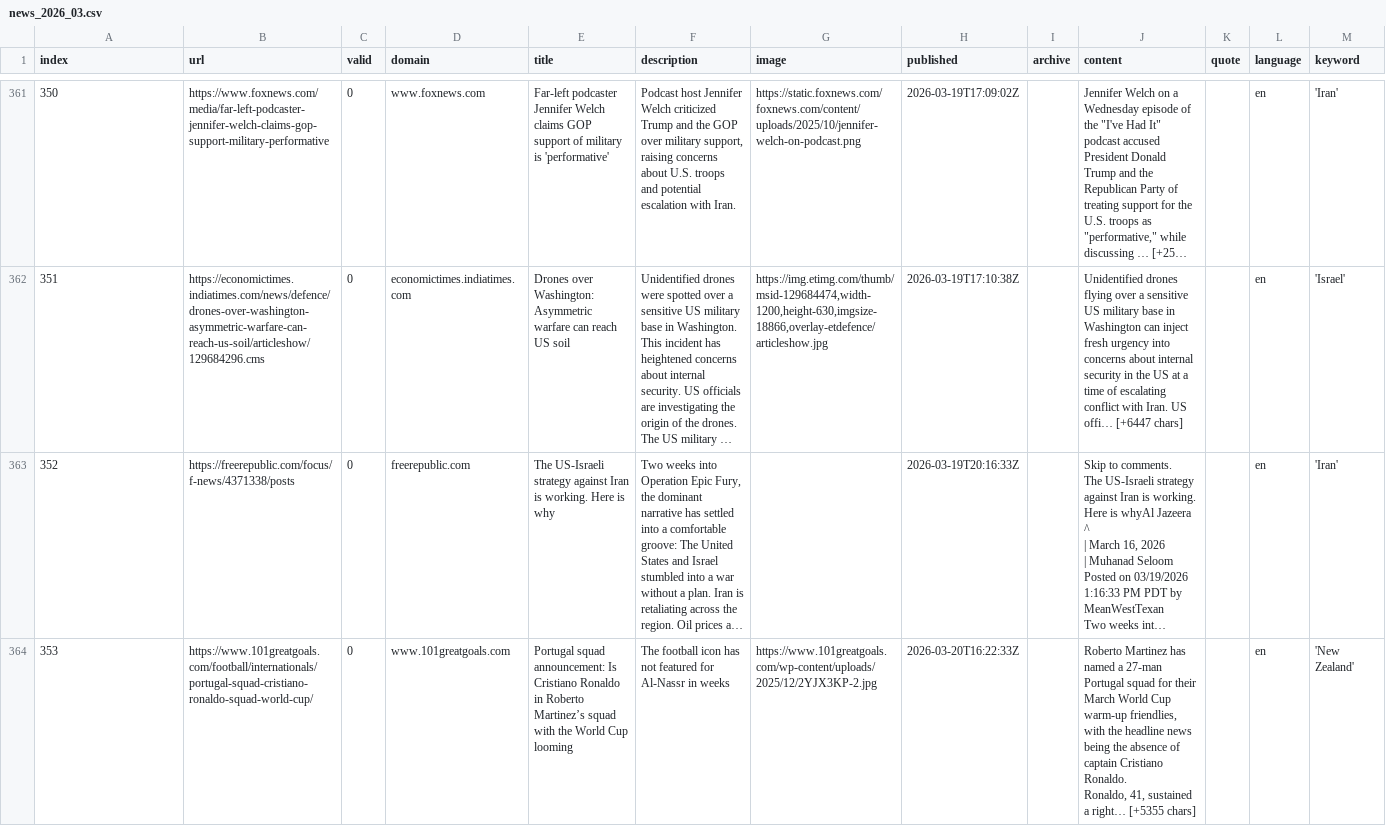
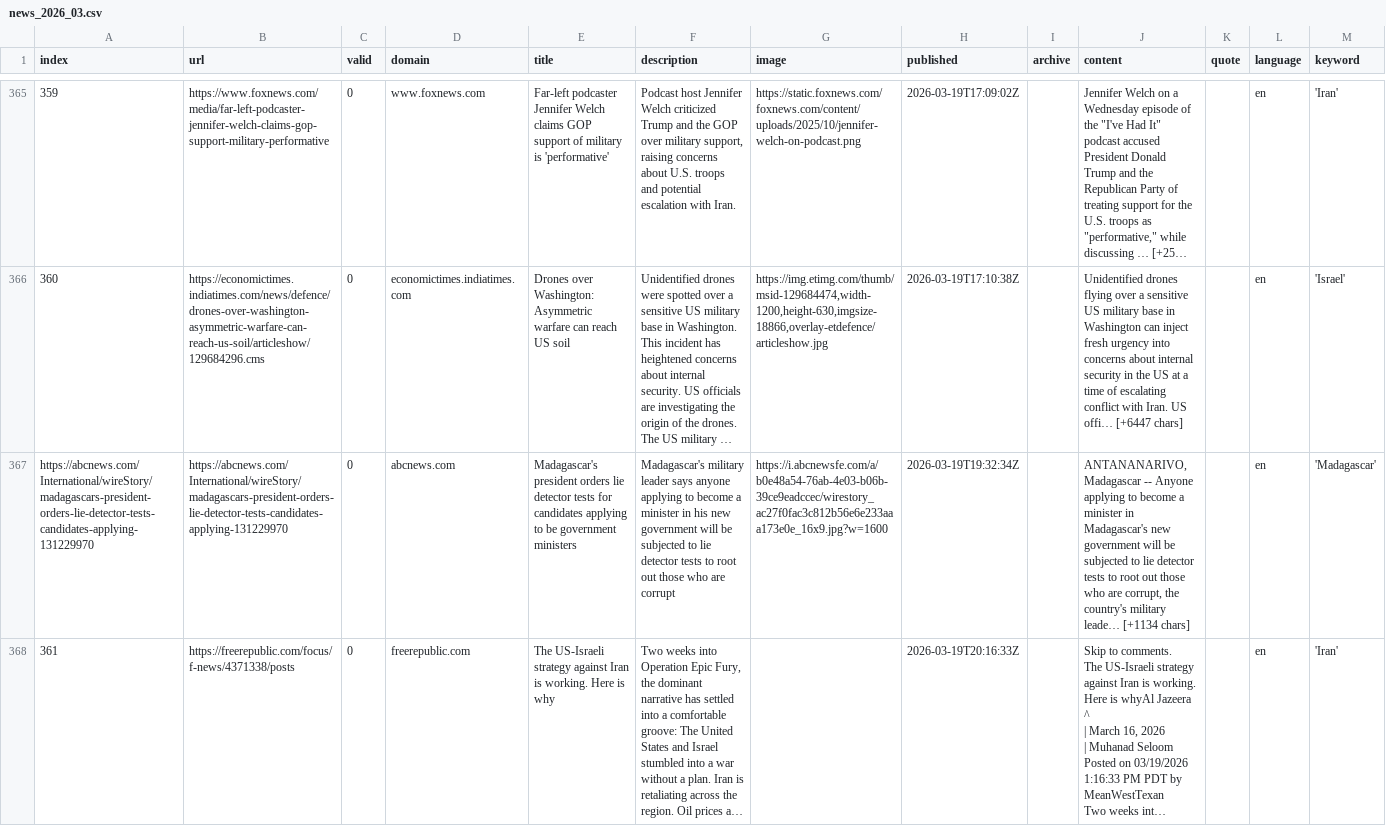
Before and after one commit to mizilett-news/locationWhisperer, a CSV file: csv/news_2026_03.csv, drawn as a sheet; only a part is shown, gaps mark what is left out; the shorter side is filled out with more unchanged rows; long unchanged cells end in …; the diff covers the shown part only; the diff names each change by its address in the sheet, - before the commit and + after, or states it on an @@ line.

```diff
--- a/csv/news_2026_03.csv
+++ b/csv/news_2026_03.csv
@@ column A (index) renumbered from row 239 down @@
+row 367: https://abcnews.com/International/wireStory/madagascars-president-orders-lie-detector-tests-candidates-applying-131229970 | https://abcnews.com/International/wireStory/madagascars-president-orders-lie-detector-tests-candidates-applying-131229970 | 0 | abcnews.com | Madagascar's president orders lie detector tests for candidates applying to be government ministers | Madagascar's military leader says anyone applying to become a minister in his new government will be subjected to lie detector tests to root out those who are corrupt | https://i.abcnewsfe.com/a/b0e48a54-76ab-4e03-b06b-39ce9eadccec/wirestory_ac27f0fac3c812b56e6e233aaa173e0e_16x9.jpg?w=1600 | 2026-03-19T19:32:34Z |  | ANTANANARIVO, Madagascar -- Anyone applying to become a minister in Madagascar's new government will be subjected to lie detector tests to root out those who are corrupt, the country's military leade… [+1134 chars] |  | en | 'Madagascar'
```
Also changed, not shown: 6 added rows and 2 moved rows elsewhere in this file, keywords.csv.
